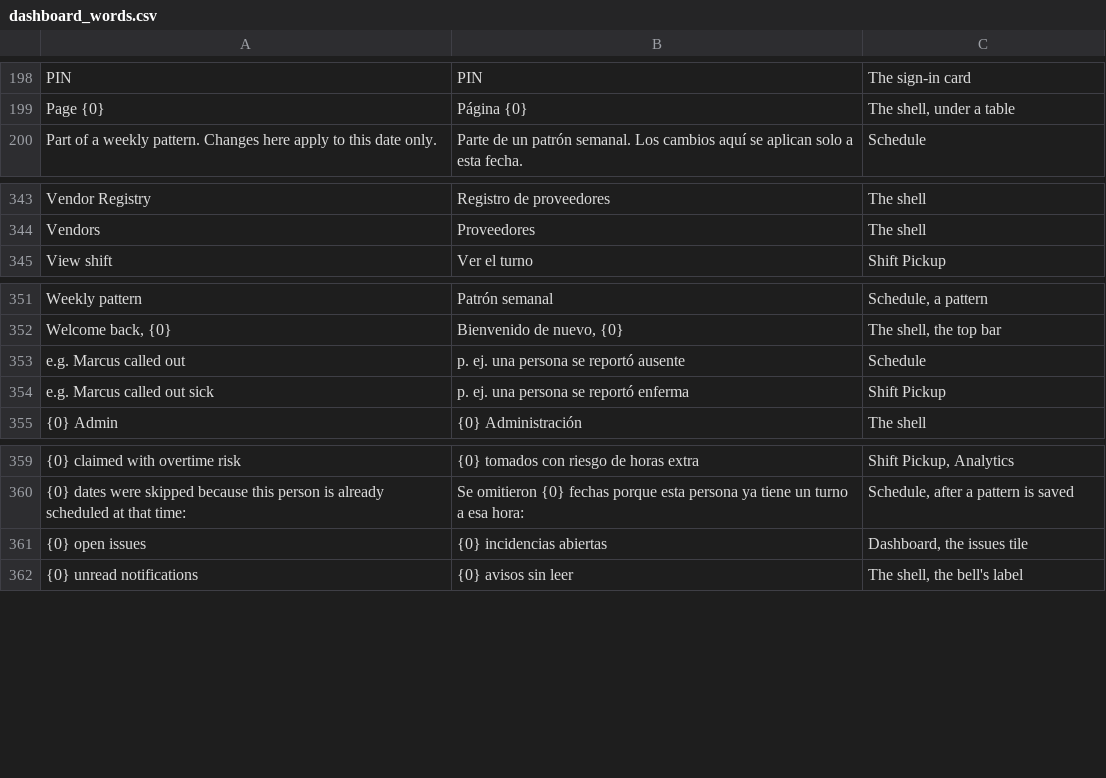
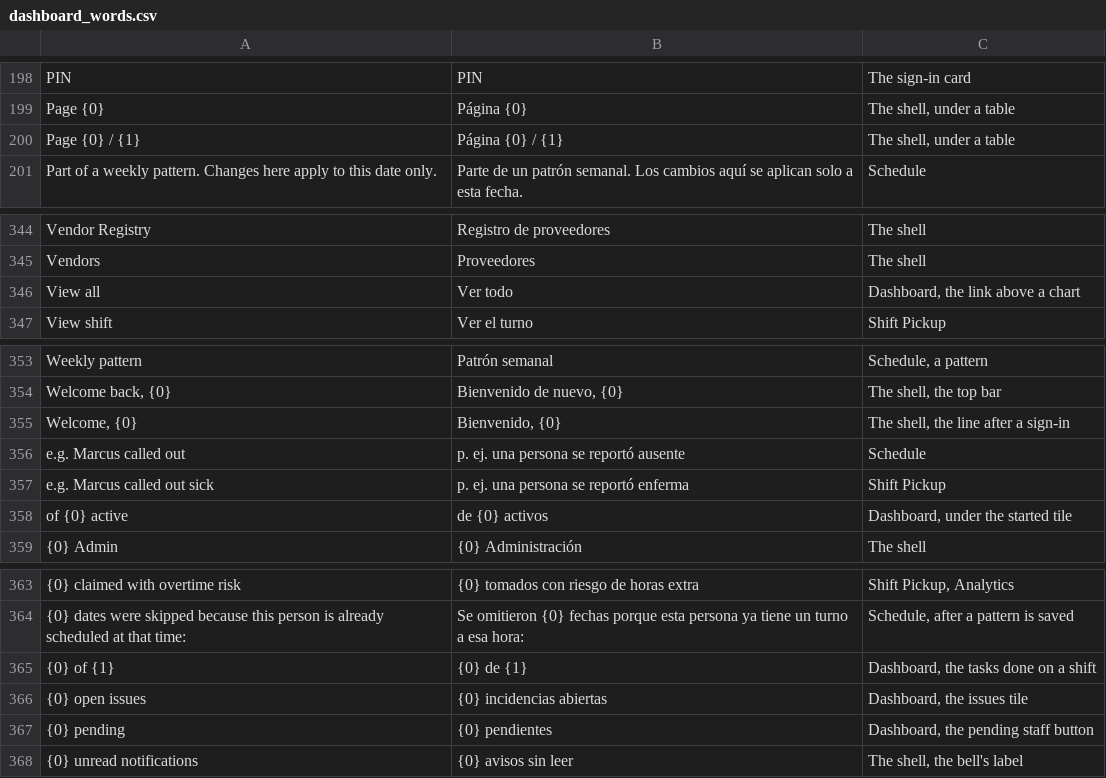
Before and after one commit to isouadda/ocsa-admin-dashboard, a CSV file: translation/dashboard_words.csv, drawn as a sheet; only a part is shown, gaps mark what is left out.

```diff
--- a/translation/dashboard_words.csv
+++ b/translation/dashboard_words.csv
@@ -199,2 +199,3 @@ PIN,PIN,The sign-in card
 Page {0},Página {0},"The shell, under a table"
+Page {0} / {1},Página {0} / {1},"The shell, under a table"
 Part of a weekly pattern. Changes here apply to this date only.,Parte de un patrón semanal. Los cambios aquí se aplican solo a esta fecha.,Schedule
@@ -344,2 +345,3 @@ Vendor Registry,Registro de proveedores,The shell
 Vendors,Proveedores,The shell
+View all,Ver todo,"Dashboard, the link above a chart"
 View shift,Ver el turno,Shift Pickup
@@ -352,4 +354,6 @@ Weekly pattern,Patrón semanal,"Schedule, a pattern"
 "Welcome back, {0}","Bienvenido de nuevo, {0}","The shell, the top bar"
+"Welcome, {0}","Bienvenido, {0}","The shell, the line after a sign-in"
 e.g. Marcus called out,p. ej. una persona se reportó ausente,Schedule
 e.g. Marcus called out sick,p. ej. una persona se reportó enferma,Shift Pickup
+of {0} active,de {0} activos,"Dashboard, under the started tile"
 {0} Admin,{0} Administración,The shell
@@ -360,3 +364,5 @@ e.g. Marcus called out sick,p. ej. una persona se reportó enferma,Shift Pickup
 {0} dates were skipped because this person is already scheduled at that time:,Se omitieron {0} fechas porque esta persona ya tiene un turno a esa hora:,"Schedule, after a pattern is saved"
+{0} of {1},{0} de {1},"Dashboard, the tasks done on a shift"
 {0} open issues,{0} incidencias abiertas,"Dashboard, the issues tile"
+{0} pending,{0} pendientes,"Dashboard, the pending staff button"
 {0} unread notifications,{0} avisos sin leer,"The shell, the bell's label"
```
Also changed, not shown: 7 other files.
